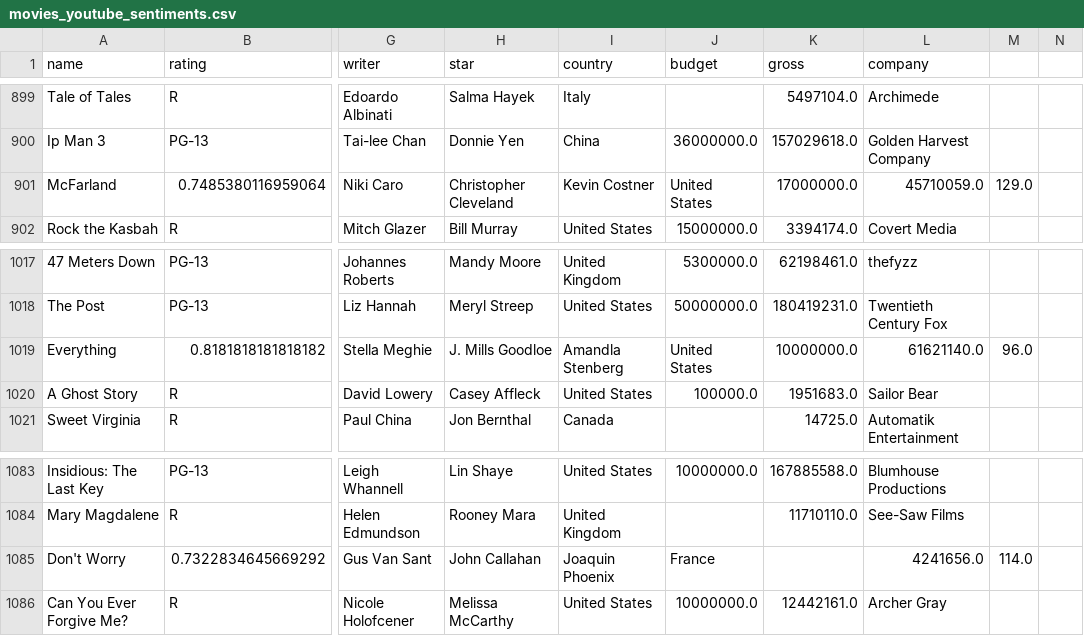
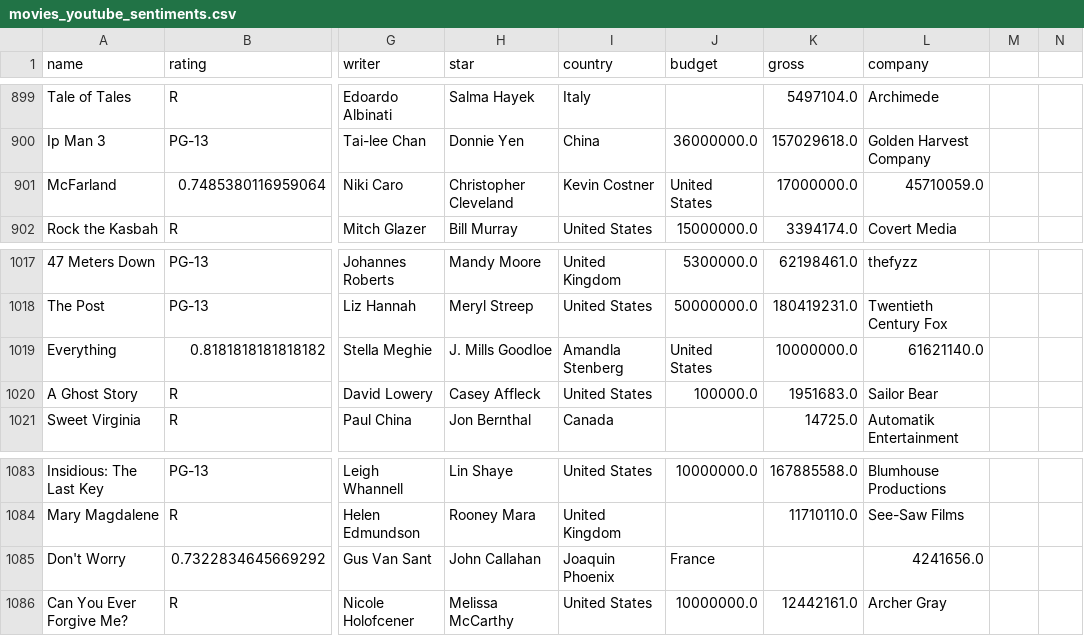
Before and after one commit to m-mbyregow/mkbg_youtube, a CSV file: movies_youtube_sentiments.csv, drawn as a sheet; only a part is shown, gaps mark what is left out; the diff covers the shown part only; the diff names each change by its address in the sheet, - before the commit and + after, or states it on an @@ line.

```diff
--- a/movies_youtube_sentiments.csv
+++ b/movies_youtube_sentiments.csv
-M901: 129.0
+M901: (empty)
-M1019: 96.0
+M1019: (empty)
-M1085: 114.0
+M1085: (empty)
```
Also changed, not shown: 12 edited cells elsewhere in this file.
